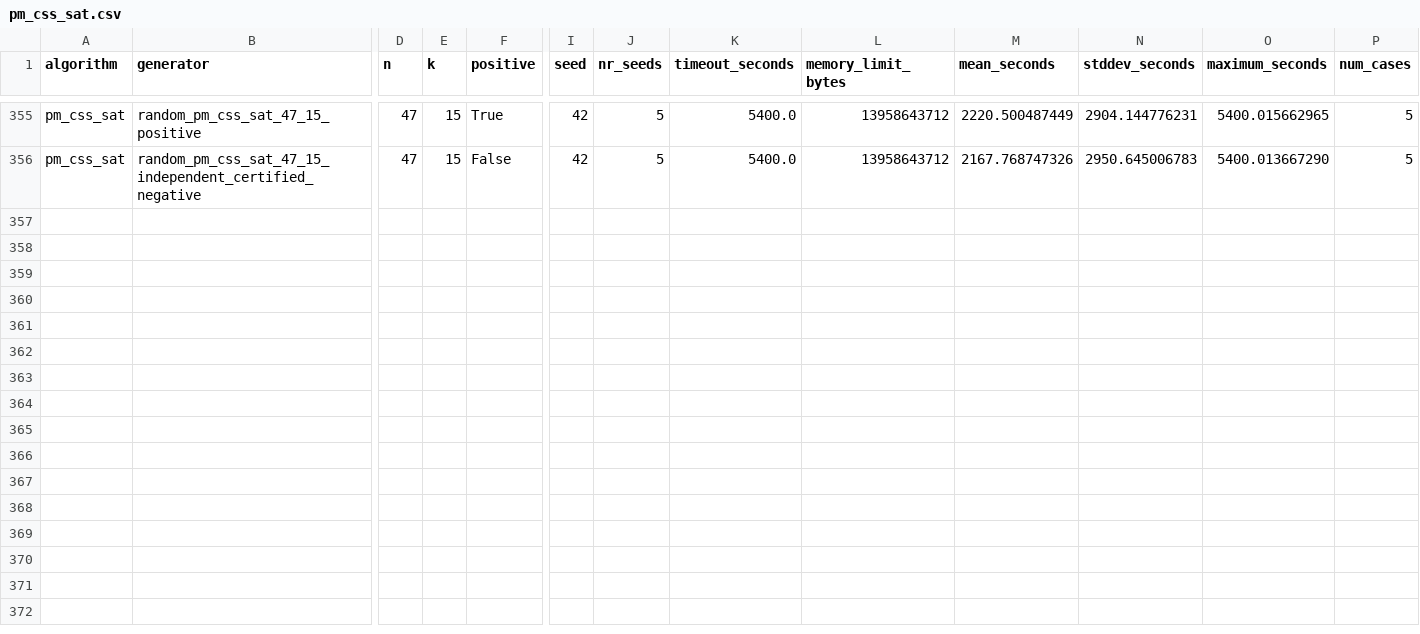
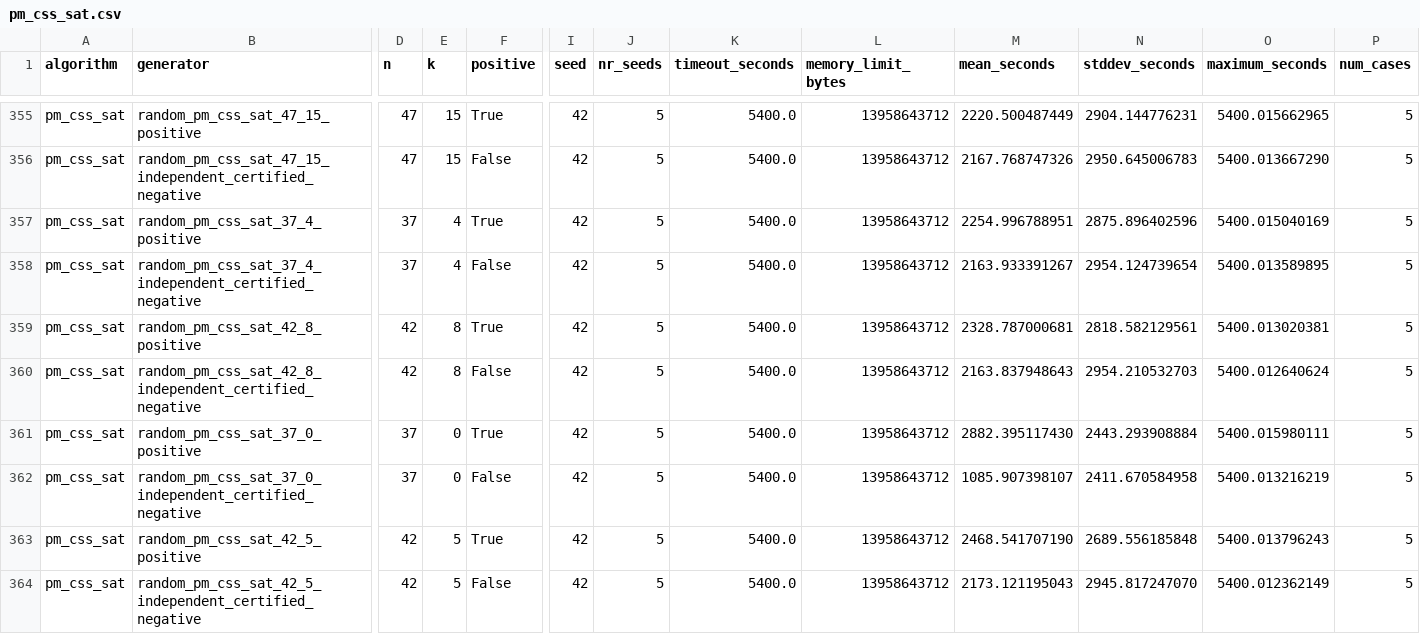
Before and after one commit to MaxieHelenBichmann/eQECC, a CSV file: paper/data/collected/algorithms/pm_css_sat.csv, drawn as a sheet; only a part is shown, gaps mark what is left out; rows hold the shown columns only; the diff names each change by its address in the sheet, - before the commit and + after, or states it on an @@ line.

```diff
--- a/paper/data/collected/algorithms/pm_css_sat.csv
+++ b/paper/data/collected/algorithms/pm_css_sat.csv
+row 357: pm_css_sat | random_pm_css_sat_37_4_positive | 37 | 4 | True | 42 | 5 | 5400.0 | 13958643712 | 2254.996788951 | 2875.896402596 | 5400.015040169 | 5
+row 358: pm_css_sat | random_pm_css_sat_37_4_independent_certified_negative | 37 | 4 | False | 42 | 5 | 5400.0 | 13958643712 | 2163.933391267 | 2954.124739654 | 5400.013589895 | 5
+row 359: pm_css_sat | random_pm_css_sat_42_8_positive | 42 | 8 | True | 42 | 5 | 5400.0 | 13958643712 | 2328.787000681 | 2818.582129561 | 5400.013020381 | 5
+row 360: pm_css_sat | random_pm_css_sat_42_8_independent_certified_negative | 42 | 8 | False | 42 | 5 | 5400.0 | 13958643712 | 2163.837948643 | 2954.210532703 | 5400.012640624 | 5
+row 361: pm_css_sat | random_pm_css_sat_37_0_positive | 37 | 0 | True | 42 | 5 | 5400.0 | 13958643712 | 2882.395117430 | 2443.293908884 | 5400.015980111 | 5
+row 362: pm_css_sat | random_pm_css_sat_37_0_independent_certified_negative | 37 | 0 | False | 42 | 5 | 5400.0 | 13958643712 | 1085.907398107 | 2411.670584958 | 5400.013216219 | 5
+row 363: pm_css_sat | random_pm_css_sat_42_5_positive | 42 | 5 | True | 42 | 5 | 5400.0 | 13958643712 | 2468.541707190 | 2689.556185848 | 5400.013796243 | 5
+row 364: pm_css_sat | random_pm_css_sat_42_5_independent_certified_negative | 42 | 5 | False | 42 | 5 | 5400.0 | 13958643712 | 2173.121195043 | 2945.817247070 | 5400.012362149 | 5
```
Also changed, not shown: paper/data/collected/hybrids/pm_stb_raw.csv, paper/data/collected/invariant_timings.csv, 1 other file.
